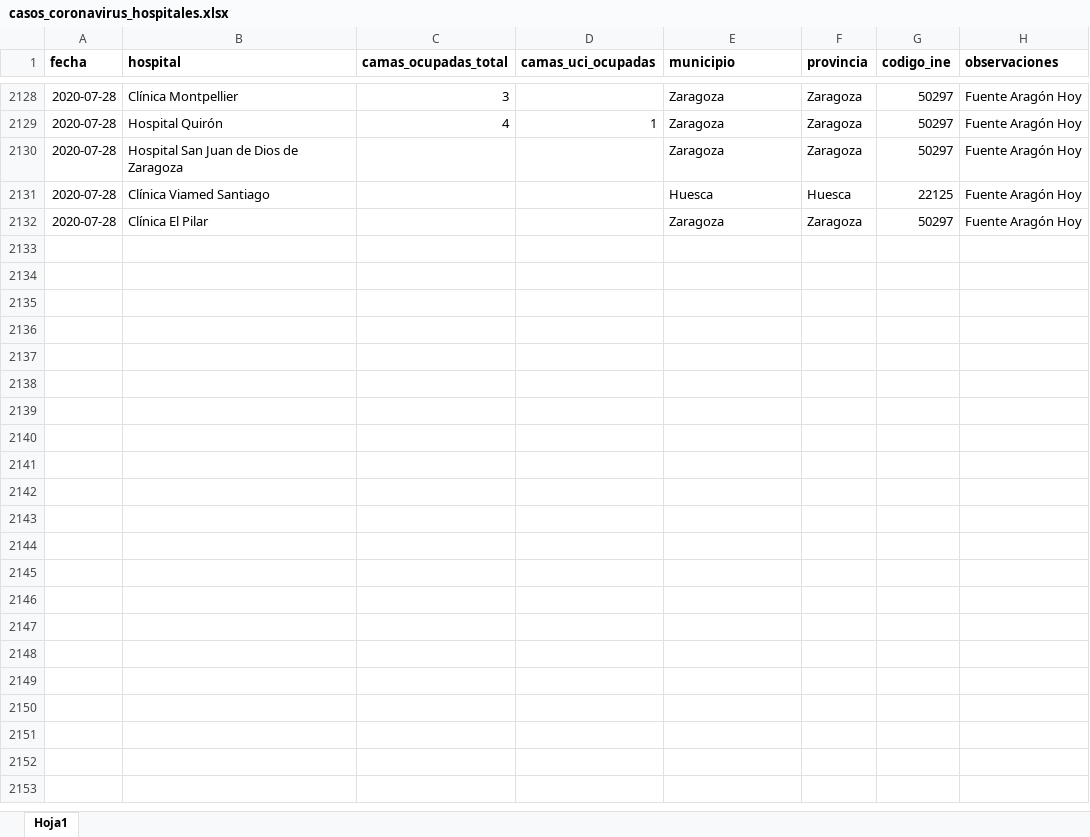
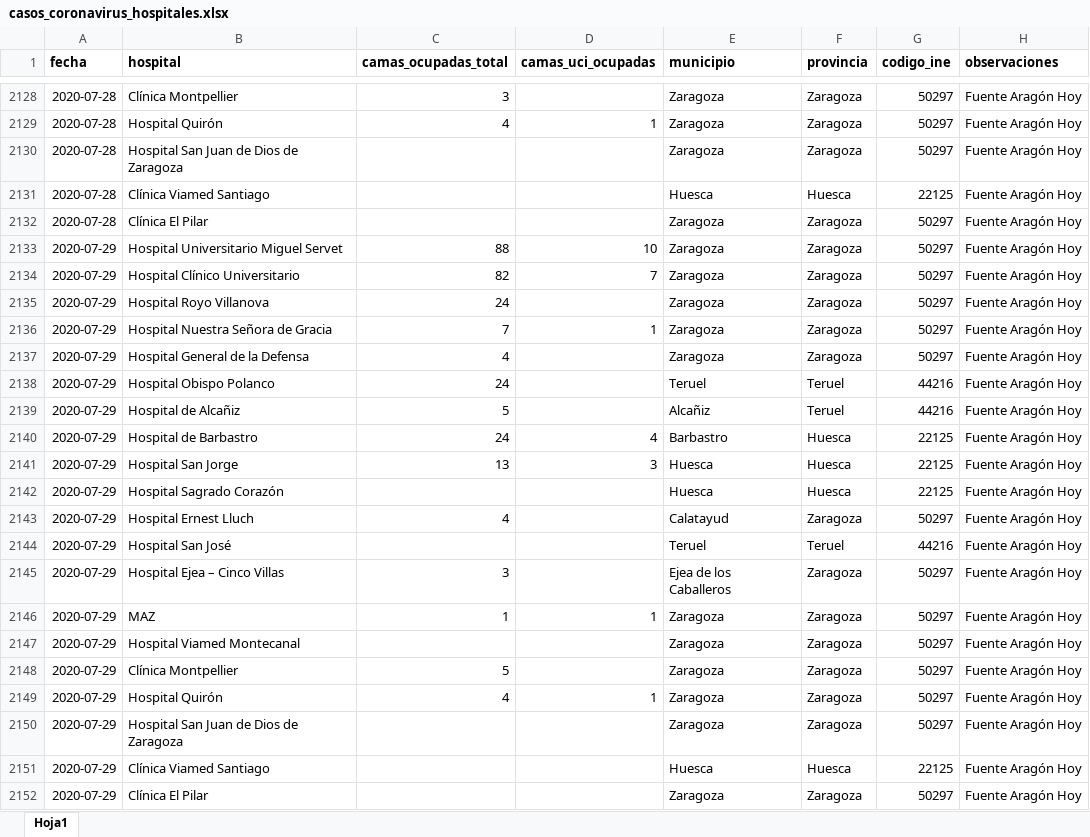
Before and after one commit to numeroteca/covid19, an Excel workbook: data/original/spain/aragon/casos_coronavirus_hospitales.xlsx, sheet Hoja1, drawn as a sheet; only a part is shown, gaps mark what is left out; values as stored, in another font and other column widths than the file's, no borders; the diff names each change by its address in the sheet, - before the commit and + after, or states it on an @@ line.

Commit message:
update IT FR data-charts 2020.07.29

```diff
--- a/data/original/spain/aragon/casos_coronavirus_hospitales.xlsx (sheet Hoja1)
+++ b/data/original/spain/aragon/casos_coronavirus_hospitales.xlsx (sheet Hoja1)
+row 2133: 2020-07-29 | Hospital Universitario Miguel Servet | 88 | 10 | Zaragoza | Zaragoza | 50297 | Fuente Aragón Hoy
+row 2134: 2020-07-29 | Hospital Clínico Universitario | 82 | 7 | Zaragoza | Zaragoza | 50297 | Fuente Aragón Hoy
+row 2135: 2020-07-29 | Hospital Royo Villanova | 24 |  | Zaragoza | Zaragoza | 50297 | Fuente Aragón Hoy
+row 2136: 2020-07-29 | Hospital Nuestra Señora de Gracia | 7 | 1 | Zaragoza | Zaragoza | 50297 | Fuente Aragón Hoy
+row 2137: 2020-07-29 | Hospital General de la Defensa | 4 |  | Zaragoza | Zaragoza | 50297 | Fuente Aragón Hoy
+row 2138: 2020-07-29 | Hospital Obispo Polanco | 24 |  | Teruel | Teruel | 44216 | Fuente Aragón Hoy
+row 2139: 2020-07-29 | Hospital de Alcañiz | 5 |  | Alcañiz | Teruel | 44216 | Fuente Aragón Hoy
+row 2140: 2020-07-29 | Hospital de Barbastro | 24 | 4 | Barbastro | Huesca | 22125 | Fuente Aragón Hoy
+row 2141: 2020-07-29 | Hospital San Jorge | 13 | 3 | Huesca | Huesca | 22125 | Fuente Aragón Hoy
+row 2142: 2020-07-29 | Hospital Sagrado Corazón |  |  | Huesca | Huesca | 22125 | Fuente Aragón Hoy
+row 2143: 2020-07-29 | Hospital Ernest Lluch | 4 |  | Calatayud | Zaragoza | 50297 | Fuente Aragón Hoy
+row 2144: 2020-07-29 | Hospital San José |  |  | Teruel | Teruel | 44216 | Fuente Aragón Hoy
+row 2145: 2020-07-29 | Hospital Ejea – Cinco Villas | 3 |  | Ejea de los Caballeros | Zaragoza | 50297 | Fuente Aragón Hoy
+row 2146: 2020-07-29 | MAZ | 1 | 1 | Zaragoza | Zaragoza | 50297 | Fuente Aragón Hoy
+row 2147: 2020-07-29 | Hospital Viamed Montecanal |  |  | Zaragoza | Zaragoza | 50297 | Fuente Aragón Hoy
+row 2148: 2020-07-29 | Clínica Montpellier | 5 |  | Zaragoza | Zaragoza | 50297 | Fuente Aragón Hoy
+row 2149: 2020-07-29 | Hospital Quirón | 4 | 1 | Zaragoza | Zaragoza | 50297 | Fuente Aragón Hoy
+row 2150: 2020-07-29 | Hospital San Juan de Dios de Zaragoza |  |  | Zaragoza | Zaragoza | 50297 | Fuente Aragón Hoy
+row 2151: 2020-07-29 | Clínica Viamed Santiago |  |  | Huesca | Huesca | 22125 | Fuente Aragón Hoy
+row 2152: 2020-07-29 | Clínica El Pilar |  |  | Zaragoza | Zaragoza | 50297 | Fuente Aragón Hoy
```
Also changed, not shown: 36 other files.
